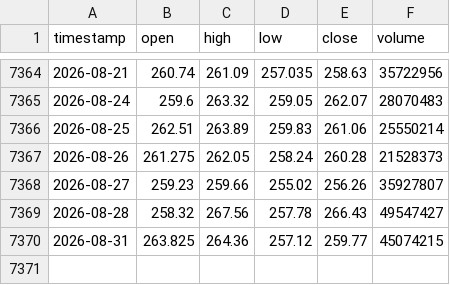
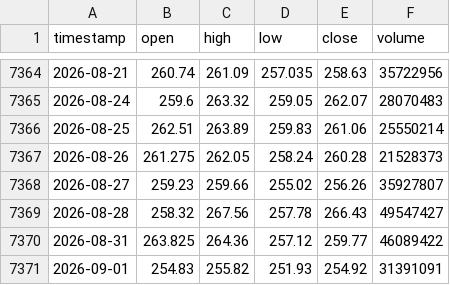
Before and after one commit to monica-a-git/Stock_Price_Detector, a CSV file: data/AMZN.csv, drawn as a sheet; only a part is shown, gaps mark what is left out.

```diff
--- a/data/AMZN.csv
+++ b/data/AMZN.csv
@@ -7369,2 +7369,3 @@ timestamp,open,high,low,close,volume
 2026-08-28,258.32,267.56,257.78,266.43,49547427
-2026-08-31,263.825,264.36,257.12,259.77,45074215
+2026-08-31,263.825,264.36,257.12,259.77,46089422
+2026-09-01,254.83,255.82,251.93,254.92,31391091
```
Also changed, not shown: data/AAPL_predictions.csv, data/GOOGL.csv, 18 other files.
